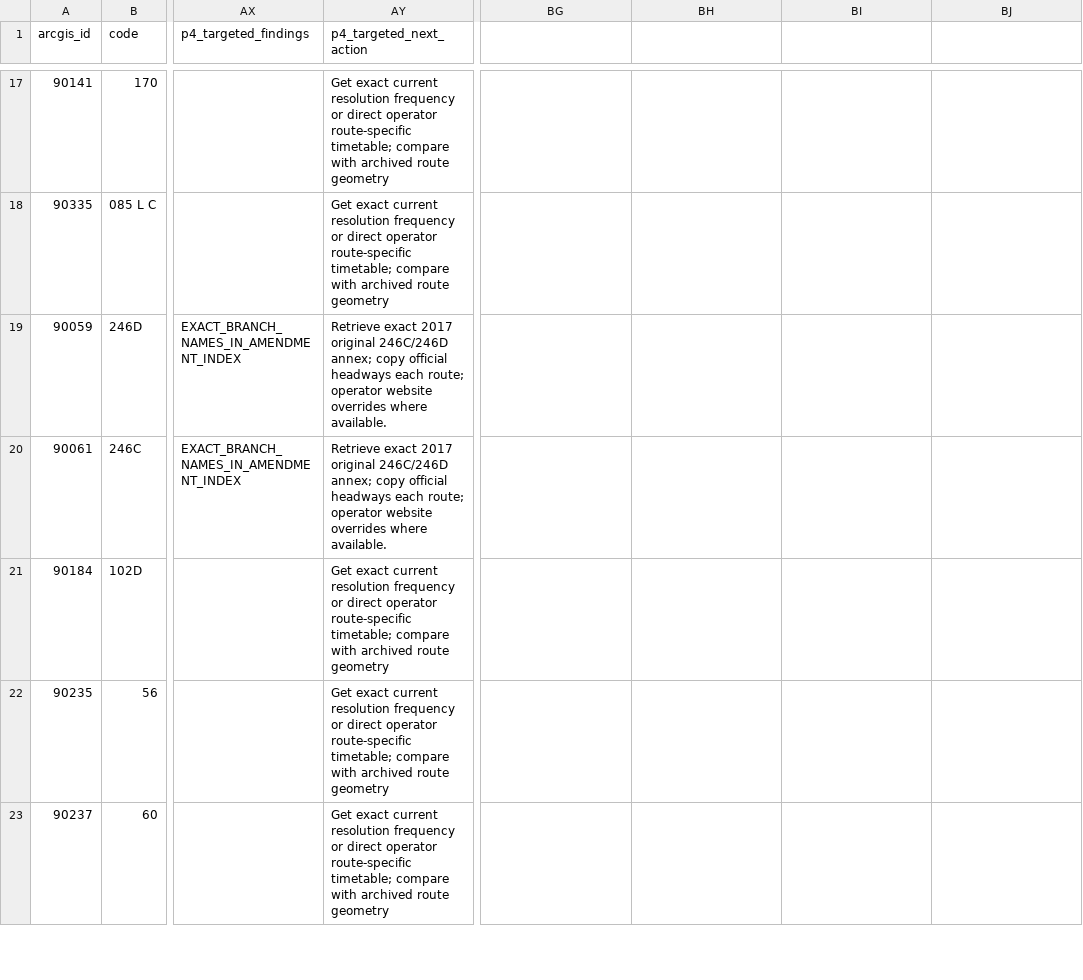
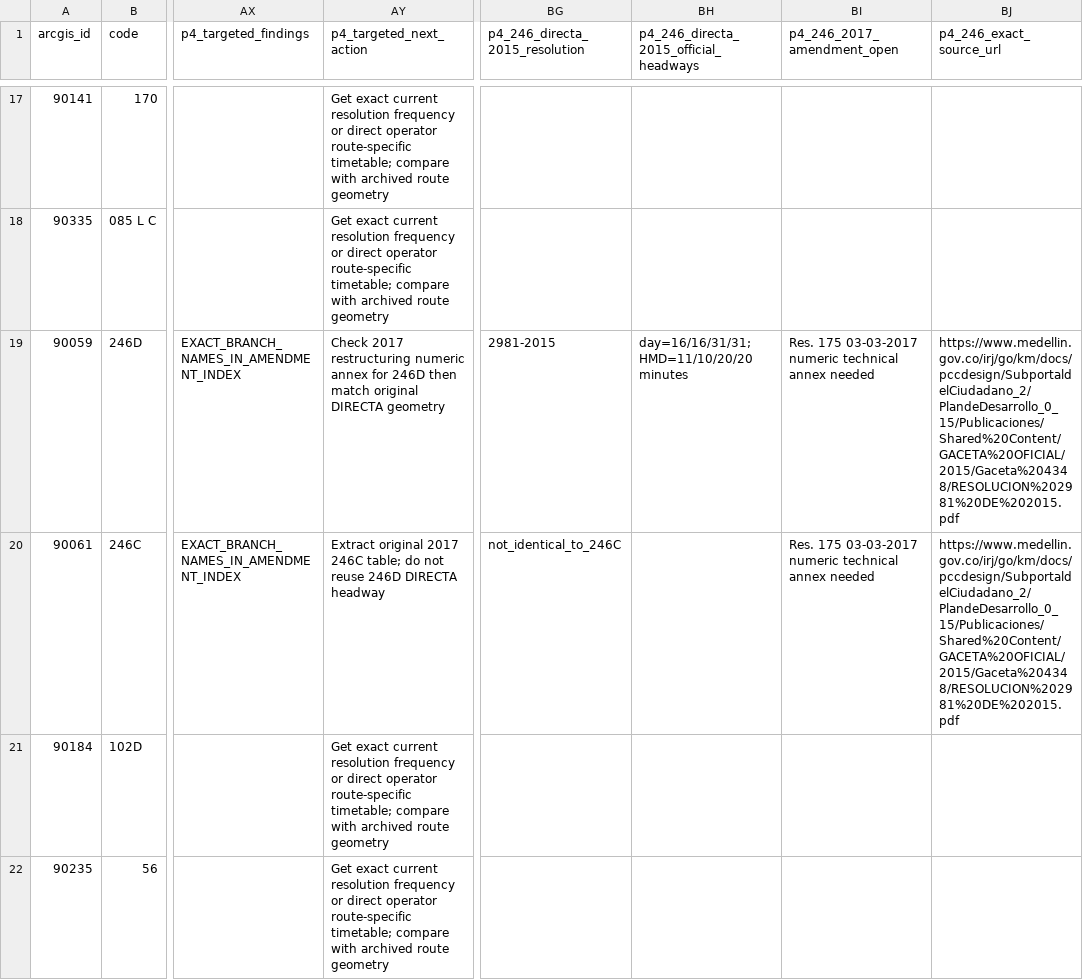
Before and after one commit to ColombiaTransit/gtfs-medellin-colectivos, a CSV file: data/resolutions/medellin_p4_followup_backlog_2026-11-19.csv, drawn as a sheet; only a part is shown, gaps mark what is left out; the shorter side is filled out with more unchanged rows; the diff names each change by its address in the sheet, - before the commit and + after, or states it on an @@ line.

Commit message:
Add official 2015 246 DIRECTA frequency and hours; retain 2017 246C D amendment as identity gate

```diff
--- a/data/resolutions/medellin_p4_followup_backlog_2026-11-19.csv
+++ b/data/resolutions/medellin_p4_followup_backlog_2026-11-19.csv
-BG1: (empty)
+BG1: p4_246_directa_2015_resolution
-BH1: (empty)
+BH1: p4_246_directa_2015_official_headways
-BI1: (empty)
+BI1: p4_246_2017_amendment_open
-BJ1: (empty)
+BJ1: p4_246_exact_source_url
-AY19 (p4_targeted_next_action): Retrieve exact 2017 original 246C/246D annex; copy official headways each route; operator website overrides where available.
+AY19 (p4_targeted_next_action): Check 2017 restructuring numeric annex for 246D then match original DIRECTA geometry
-BG19 (p4_246_directa_2015_resolution): (empty)
+BG19 (p4_246_directa_2015_resolution): 2981-2015
-BH19: (empty)
+BH19: day=16/16/31/31;HMD=11/10/20/20 minutes
-BI19:BI20 (p4_246_2017_amendment_open): (empty)
+BI19:BI20 (p4_246_2017_amendment_open): Res. 175 03-03-2017 numeric technical annex needed
-BJ19:BJ20 (p4_246_exact_source_url): (empty)
+BJ19:BJ20 (p4_246_exact_source_url): https://www.medellin.gov.co/irj/go/km/docs/pccdesign/SubportaldelCiudadano_2/PlandeDesarrollo_0_15/Publicaciones/Shared%20Content/GACETA%20OFICIAL/2015/Gaceta%204348/RESOLUCION%202981%20DE%202015.pdf
-AY20 (p4_targeted_next_action): Retrieve exact 2017 original 246C/246D annex; copy official headways each route; operator website overrides where available.
+AY20 (p4_targeted_next_action): Extract original 2017 246C table; do not reuse 246D DIRECTA headway
-BG20 (p4_246_directa_2015_resolution): (empty)
+BG20 (p4_246_directa_2015_resolution): not_identical_to_246C
```
